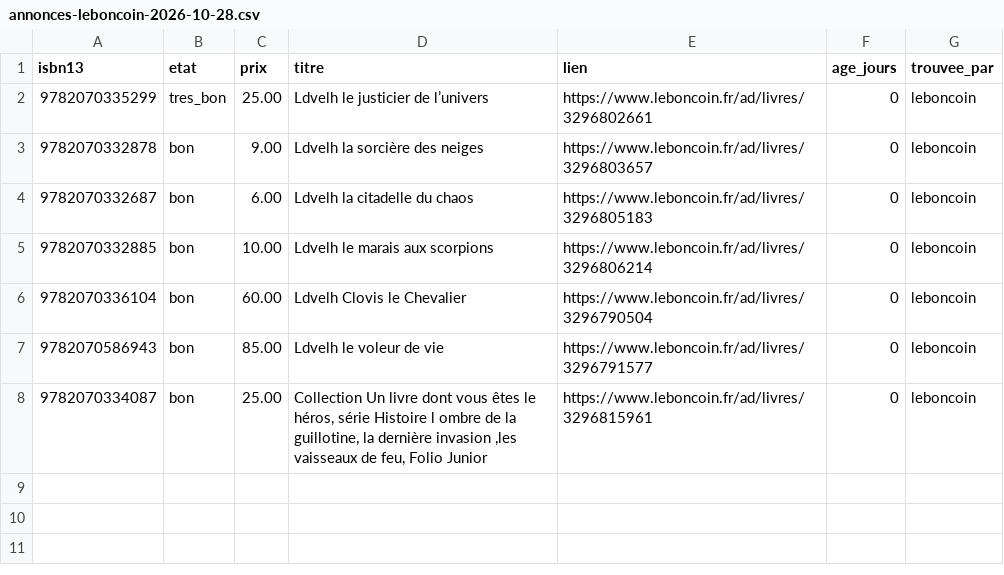
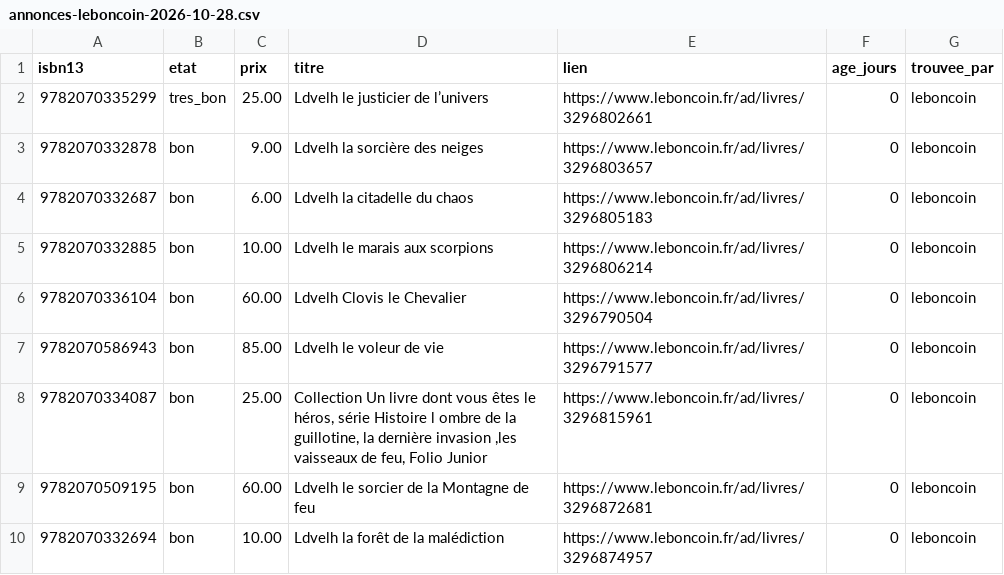
Before and after one commit to loliba92/LDVELH, a CSV file: data/raw/occasion/annonces-leboncoin-2026-10-28.csv, drawn as a sheet.

Commit message:
Relevé Leboncoin (issue 274)

```diff
--- a/data/raw/occasion/annonces-leboncoin-2026-10-28.csv
+++ b/data/raw/occasion/annonces-leboncoin-2026-10-28.csv
@@ -8 +8,3 @@ isbn13,etat,prix,titre,lien,age_jours,trouvee_par
 9782070334087,bon,25.00,"Collection Un livre dont vous êtes le héros, série Histoire l ombre de la guillotine, la dernière invasion ,les vaisseaux de feu, Folio Junior",https://www.leboncoin.fr/ad/livres/3296815961,0,leboncoin
+9782070509195,bon,60.00,Ldvelh le sorcier de la Montagne de feu,https://www.leboncoin.fr/ad/livres/3296872681,0,leboncoin
+9782070332694,bon,10.00,Ldvelh la forêt de la malédiction,https://www.leboncoin.fr/ad/livres/3296874957,0,leboncoin
```
Also changed, not shown: data/raw/occasion/leboncoin-2026-10-28.csv, 3 other files.
